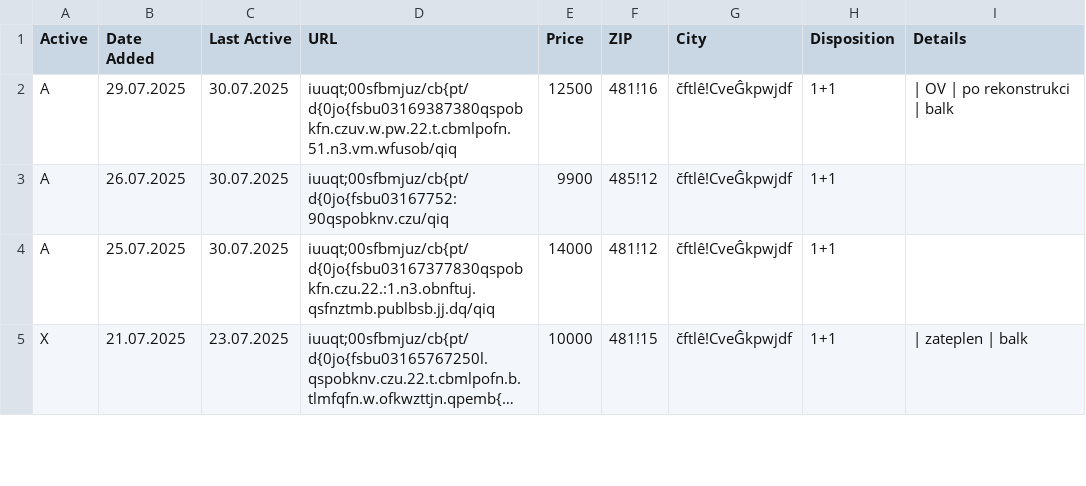
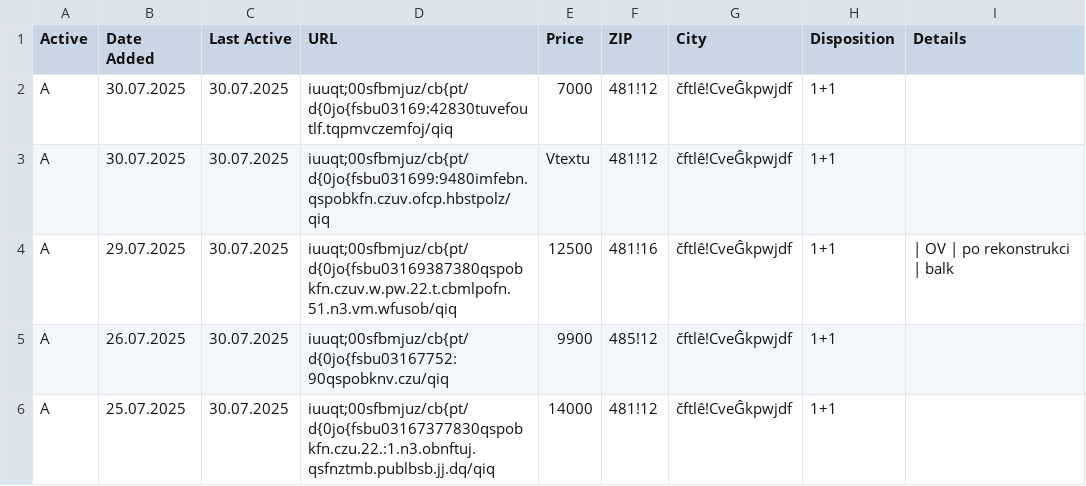
Before and after one commit to zahapat/real-watchdog, a CSV file: database/pronajem_1+1.csv, drawn as a sheet; only a part is shown; the shorter side is filled out with more unchanged rows; long unchanged cells end in ….

Commit message:
[refactor]: Update database via automated action

```diff
--- a/database/pronajem_1+1.csv
+++ b/database/pronajem_1+1.csv
@@ -1,2 +1,4 @@
 Active,Date Added,Last Active,URL,Price,ZIP,City,Disposition,Details
+A,30.07.2025,30.07.2025,iuuqt;00sfbmjuz/cb{pt/d{0jo{fsbu03169:42830tuvefoutlf.tqpmvczemfoj/qiq,7000,481!12,čftlê!CveĜkpwjdf,1+1,""
+A,30.07.2025,30.07.2025,iuuqt;00sfbmjuz/cb{pt/d{0jo{fsbu031699:9480imfebn.qspobkfn.czuv.ofcp.hbstpolz/qiq,Vtextu,481!12,čftlê!CveĜkpwjdf,1+1,""
 A,29.07.2025,30.07.2025,iuuqt;00sfbmjuz/cb{pt/d{0jo{fsbu03169387380qspobkfn.czuv.w.pw.22.t.cbmlpofn.51.n3.vm.wfusob/qiq,12500,481!16,čftlê!CveĜkpwjdf,1+1,|  OV  |  po rekonstrukci  |  balk
```
